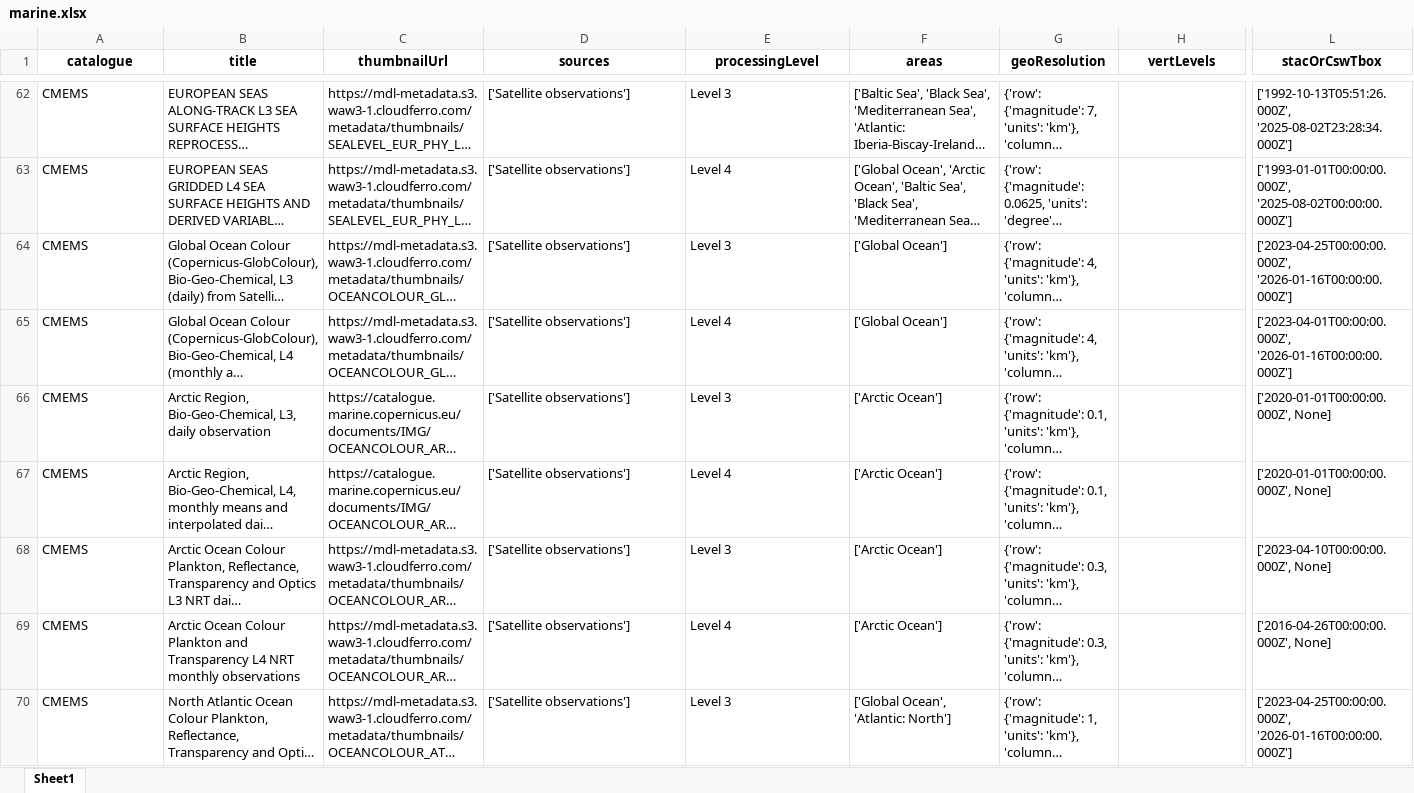
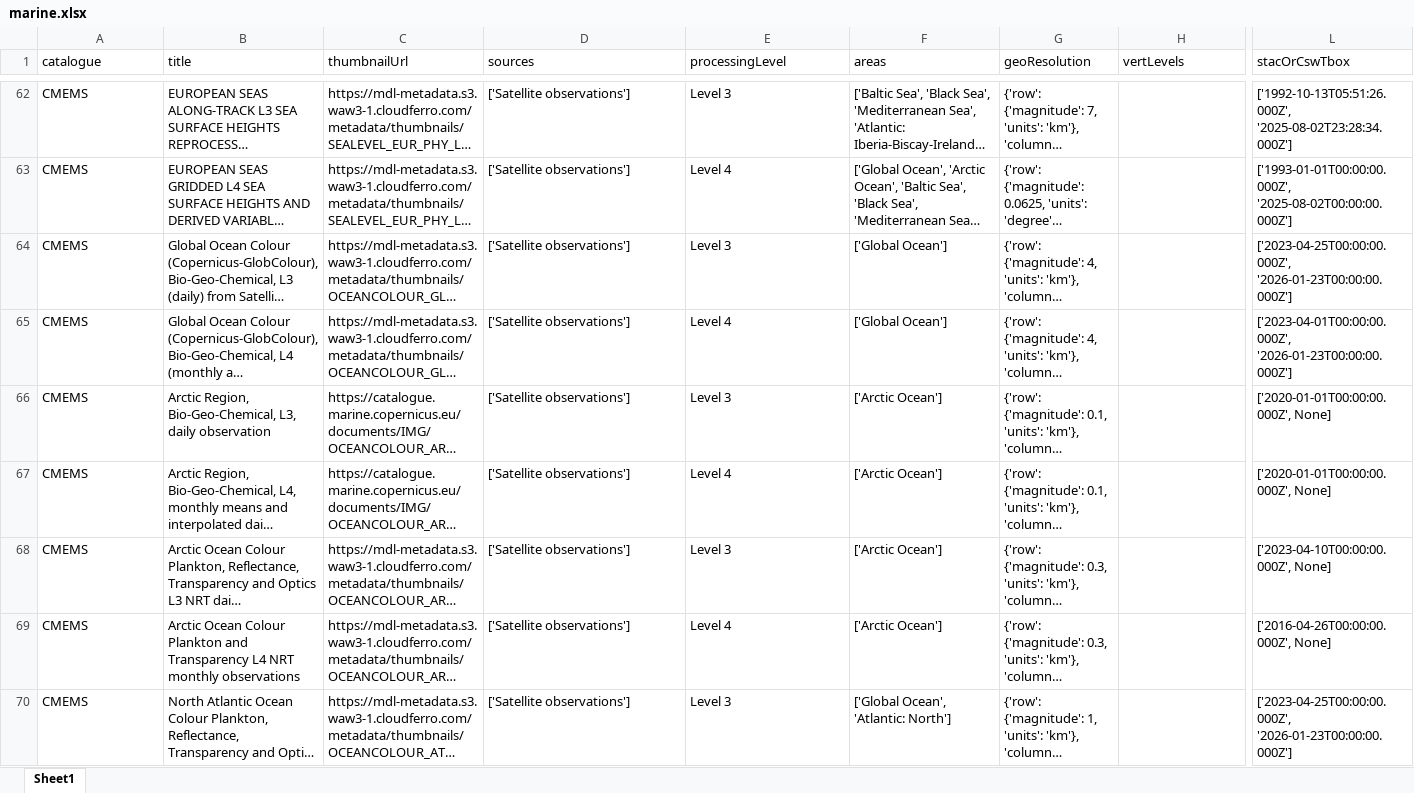
Before and after one commit to do-me/Copernicus-Services-Products-Metadata, an Excel workbook: outputs/excel/marine.xlsx, sheet Sheet1, drawn as a sheet; only a part is shown, gaps mark what is left out; long unchanged cells end in …; values as stored, in another font and other column widths than the file's, no borders; the diff covers the shown part only; the diff names each change by its address in the sheet, - before the commit and + after, or states it on an @@ line.

```diff
--- a/outputs/excel/marine.xlsx (sheet Sheet1)
+++ b/outputs/excel/marine.xlsx (sheet Sheet1)
@@ A1:L1 bold: on → off, alignment: center → left @@
-L64 (stacOrCswTbox): ['2023-04-25T00:00:00.000Z', '2026-01-16T00:00:00.000Z']
+L64 (stacOrCswTbox): ['2023-04-25T00:00:00.000Z', '2026-01-23T00:00:00.000Z']
-L65 (stacOrCswTbox): ['2023-04-01T00:00:00.000Z', '2026-01-16T00:00:00.000Z']
+L65 (stacOrCswTbox): ['2023-04-01T00:00:00.000Z', '2026-01-23T00:00:00.000Z']
-L70 (stacOrCswTbox): ['2023-04-25T00:00:00.000Z', '2026-01-16T00:00:00.000Z']
+L70 (stacOrCswTbox): ['2023-04-25T00:00:00.000Z', '2026-01-23T00:00:00.000Z']
```
Also changed, not shown: 103 edited cells and cell formats elsewhere in this sheet, outputs/excel/climate.xlsx, outputs/excel/emergency_activities_since_2012.xlsx, 6 other files.
